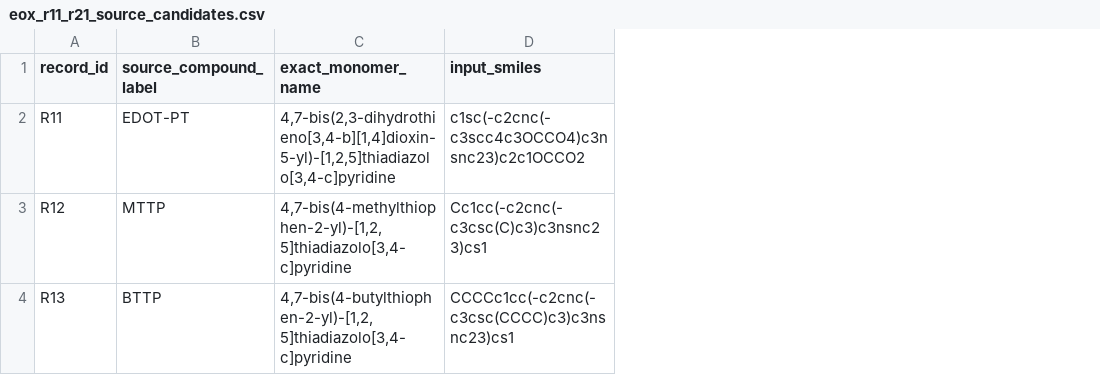
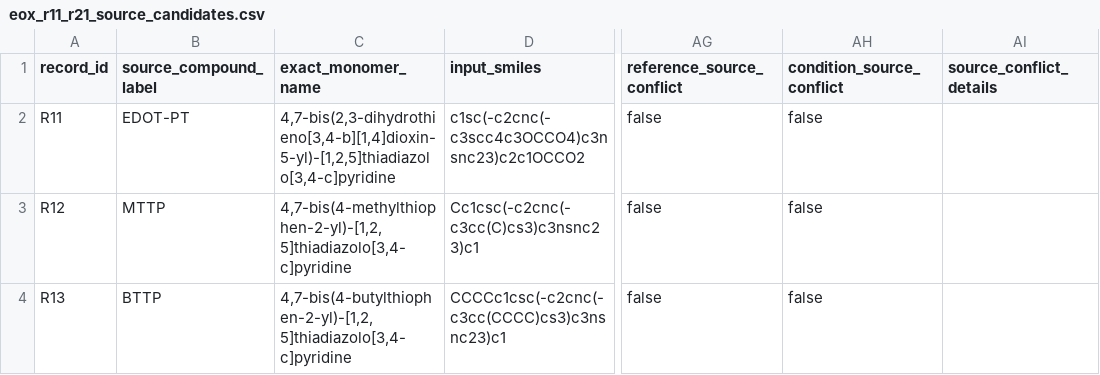
Before and after one commit to Caesiumatic/CombHTS, a CSV file: data/lit_curation/eox_r11_r21_source_candidates.csv, drawn as a sheet; only a part is shown, gaps mark what is left out; the diff covers the shown part only; the diff names each change by its address in the sheet, - before the commit and + after, or states it on an @@ line.

```diff
--- a/data/lit_curation/eox_r11_r21_source_candidates.csv
+++ b/data/lit_curation/eox_r11_r21_source_candidates.csv
+column AG (reference_source_conflict), rows 2-4: all false
+column AH (condition_source_conflict), rows 2-4: all false
+column AI (source_conflict_details), empty
-D3 (input_smiles): Cc1cc(-c2cnc(-c3csc(C)c3)c3nsnc23)cs1
+D3 (input_smiles): Cc1csc(-c2cnc(-c3cc(C)cs3)c3nsnc23)c1
-D4 (input_smiles): CCCCc1cc(-c2cnc(-c3csc(CCCC)c3)c3nsnc23)cs1
+D4 (input_smiles): CCCCc1csc(-c2cnc(-c3cc(CCCC)cs3)c3nsnc23)c1
```
Also changed, not shown: 20 edited cells elsewhere in this file, data/lit_curation/eox_r11_r21_rescue_review.csv, 9 other files.
